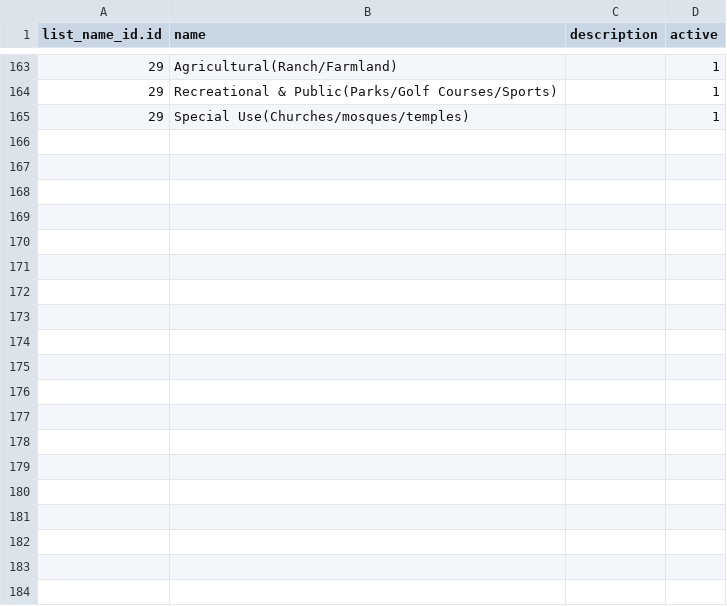
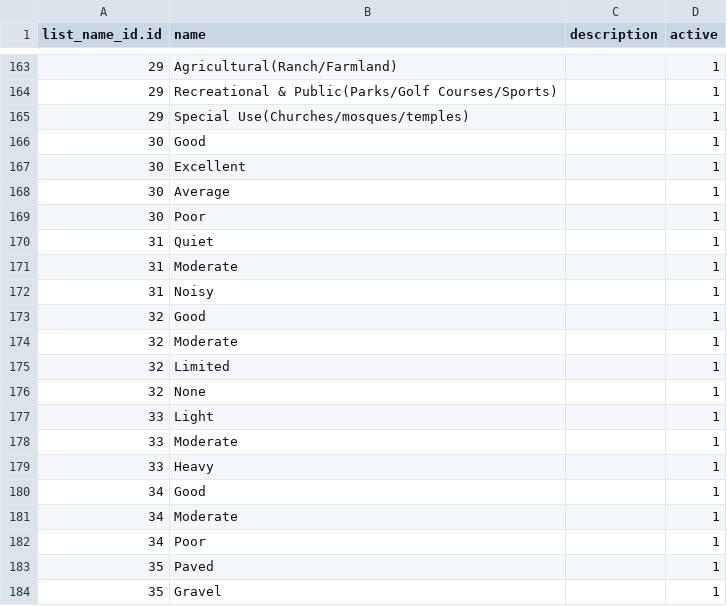
Before and after one commit to gideonkosgei/odoo-property-rentals, a CSV file: data/property.list.value.csv, drawn as a sheet; only a part is shown, gaps mark what is left out; the diff covers the shown part only.

```diff
--- a/data/property.list.value.csv
+++ b/data/property.list.value.csv
@@ -165 +165,20 @@ list_name_id.id,name,description,active
 29,Special Use(Churches/mosques/temples),,1
+30,Good,,1
+30,Excellent,,1
+30,Average,,1
+30,Poor,,1
+31,Quiet,,1
+31,Moderate,,1
+31,Noisy,,1
+32,Good,,1
+32,Moderate,,1
+32,Limited,,1
+32,None,,1
+33,Light,,1
+33,Moderate,,1
+33,Heavy,,1
+34,Good,,1
+34,Moderate,,1
+34,Poor,,1
+35,Paved,,1
+35,Gravel,,1
```
Also changed, not shown: 13 added rows elsewhere in this file, data/property.list.name.csv, 6 other files.
